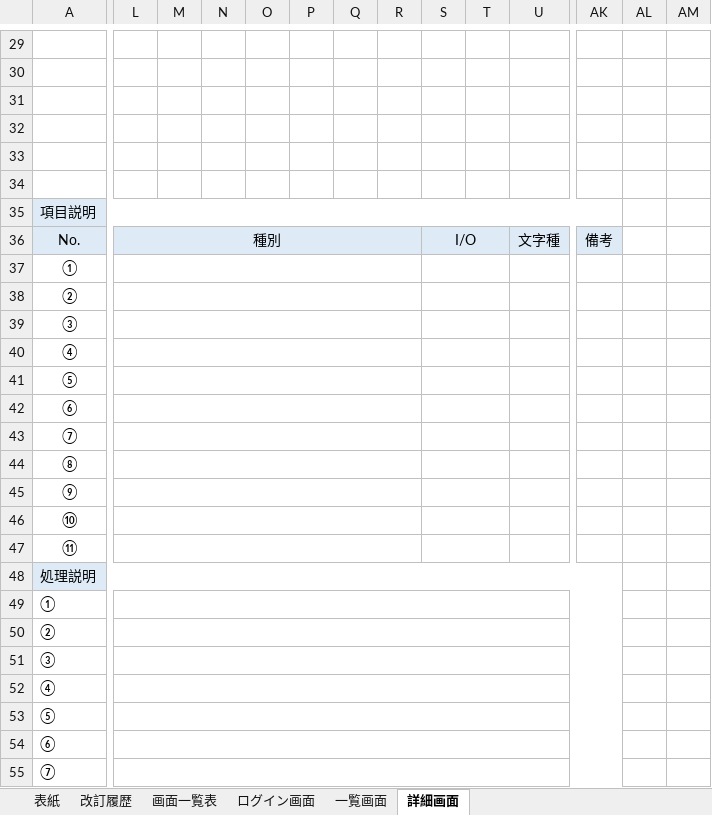
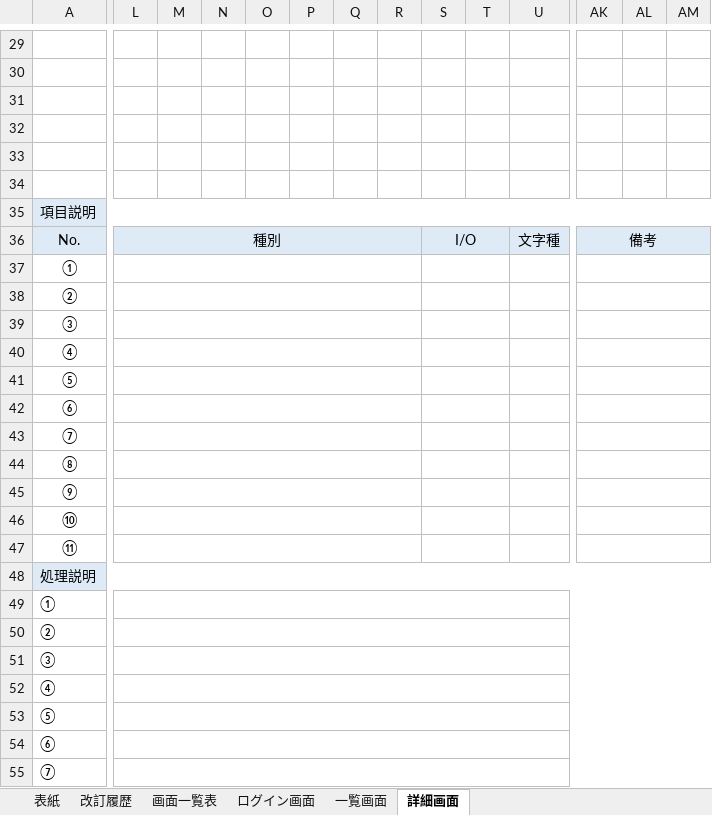
Before and after one commit to YutoMatsunaga-kennsyu/share_kennsyu_matsunaga.yuto, an Excel workbook: STEP2（タスク管理アプリ）/画面設計書/画面設計書_タスク管理.xlsx, sheet 詳細画面, drawn as a sheet; only a part is shown, gaps mark what is left out; values as stored, in another font and other column widths than the file's, no borders; charts and pictures not drawn; the diff covers the shown part only; the diff names each change by its address in the sheet, - before the commit and + after, or states it on an @@ line.

```diff
--- a/STEP2（タスク管理アプリ）/画面設計書/画面設計書_タスク管理.xlsx (sheet 詳細画面)
+++ b/STEP2（タスク管理アプリ）/画面設計書/画面設計書_タスク管理.xlsx (sheet 詳細画面)
-A35:AK35 merged
+A35:AM35 merged
-AL35:AM36 fill: none
+AL35:AM36 fill: #DEEBF7
+AK36:AM36 merged
+AK37:AM37 merged
+AK38:AM38 merged
+AK39:AM39 merged
+AK40:AM40 merged
+AK41:AM41 merged
+AK42:AM42 merged
+AK43:AM43 merged
+AK44:AM44 merged
+AK45:AM45 merged
+AK46:AM46 merged
+AK47:AM47 merged
-A48:AK48 merged
+A48:AM48 merged
-AL48:AM48 fill: none
+AL48:AM48 fill: #DEEBF7
-L49:AK49 merged
+L49:AM49 merged
-L50:AK50 merged
+L50:AM50 merged
-L51:AK51 merged
+L51:AM51 merged
-L52:AK52 merged
+L52:AM52 merged
-L53:AK53 merged
+L53:AM53 merged
-L54:AK54 merged
+L54:AM54 merged
-L55:AK55 merged
+L55:AM55 merged
```
Also changed, not shown: 2 edited cells, cell formats and merged cells elsewhere in this sheet, sheet 一覧画面, sheet 画面一覧表, sheet ログイン画面, charts or pictures, 50 other files.
